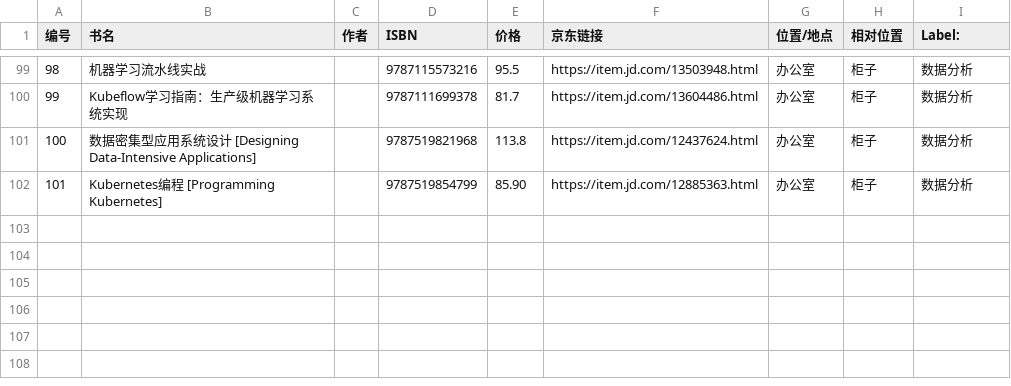
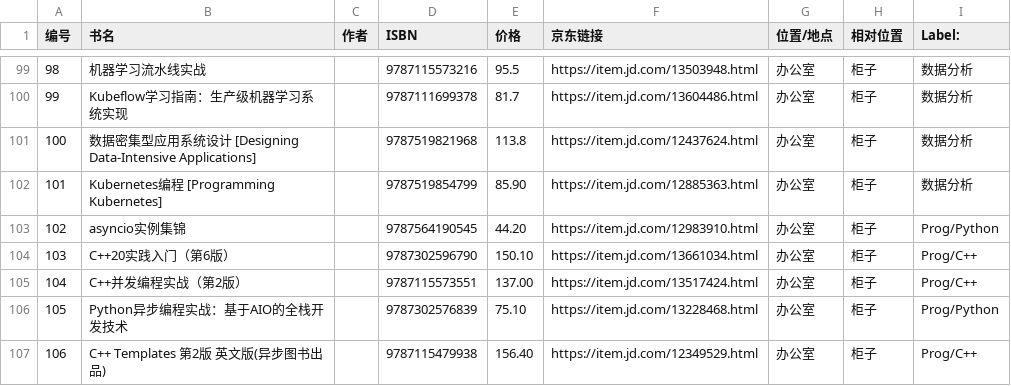
Before and after one commit to mirguest/book, a CSV file: mybooks.utf8.csv, drawn as a sheet; only a part is shown, gaps mark what is left out.

Commit message:
register.

```diff
--- a/mybooks.utf8.csv
+++ b/mybooks.utf8.csv
@@ -102 +102,6 @@
 101,Kubernetes编程 [Programming Kubernetes],,9787519854799,85.90,https://item.jd.com/12885363.html,办公室,柜子,数据分析
+102,asyncio实例集锦,,9787564190545,44.20,https://item.jd.com/12983910.html,办公室,柜子,Prog/Python
+103,C++20实践入门（第6版）,,9787302596790,150.10,https://item.jd.com/13661034.html,办公室,柜子,Prog/C++
+104,C++并发编程实战（第2版）,,9787115573551,137.00,https://item.jd.com/13517424.html,办公室,柜子,Prog/C++
+105,Python异步编程实战：基于AIO的全栈开发技术,,9787302576839,75.10,https://item.jd.com/13228468.html,办公室,柜子,Prog/Python
+106,C++ Templates 第2版 英文版(异步图书出品),,9787115479938,156.40,https://item.jd.com/12349529.html,办公室,柜子,Prog/C++
```
